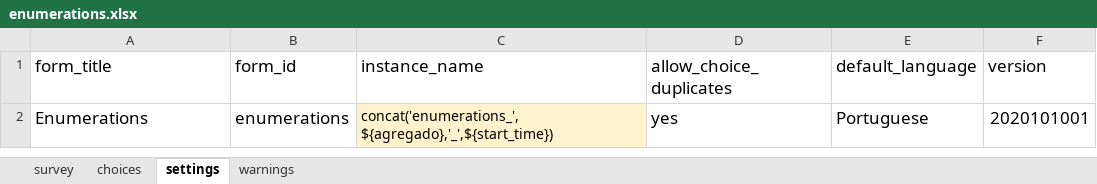
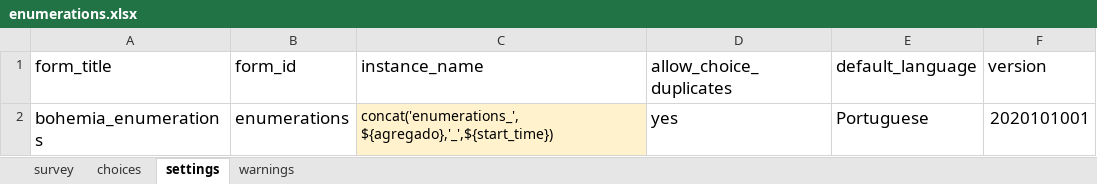
Before and after one commit to linl33/bohemia, an Excel workbook: forms/enumerations/enumerations.xlsx, sheet settings, drawn as a sheet; values as stored, in another font and other column widths than the file's, no borders; charts and pictures not drawn; the diff names each change by its address in the sheet, - before the commit and + after, or states it on an @@ line.

```diff
--- a/forms/enumerations/enumerations.xlsx (sheet settings)
+++ b/forms/enumerations/enumerations.xlsx (sheet settings)
-A2 (form_title): Enumerations
+A2 (form_title): bohemia_enumerations
```
Also changed, not shown: sheet survey, forms/census/census.xlsx, forms/geocoding/geocoding.xlsx, 10 other files.
